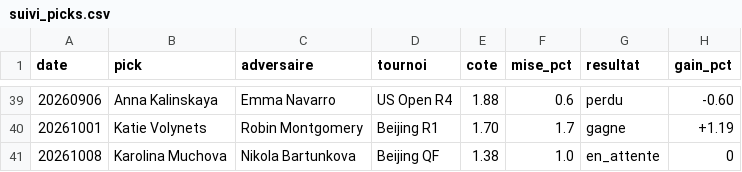
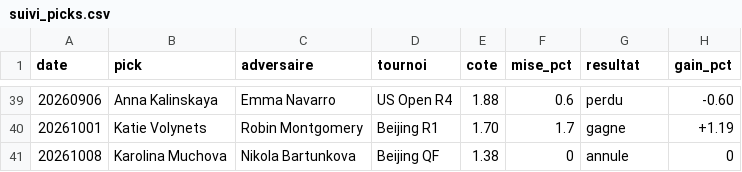
Before and after one commit to lilian93000/Pok-mon-, a CSV file: paris-sportifs/suivi_picks.csv, drawn as a sheet; only a part is shown, gaps mark what is left out.

```diff
--- a/paris-sportifs/suivi_picks.csv
+++ b/paris-sportifs/suivi_picks.csv
@@ -40,2 +40,2 @@ date,pick,adversaire,tournoi,cote,mise_pct,resultat,gain_pct
 20261001,Katie Volynets,Robin Montgomery,Beijing R1,1.70,1.7,gagne,+1.19
-20261008,Karolina Muchova,Nikola Bartunkova,Beijing QF,1.38,1.0,en_attente,0
+20261008,Karolina Muchova,Nikola Bartunkova,Beijing QF,1.38,0,annule,0
```
Also changed, not shown: 1 other file.
